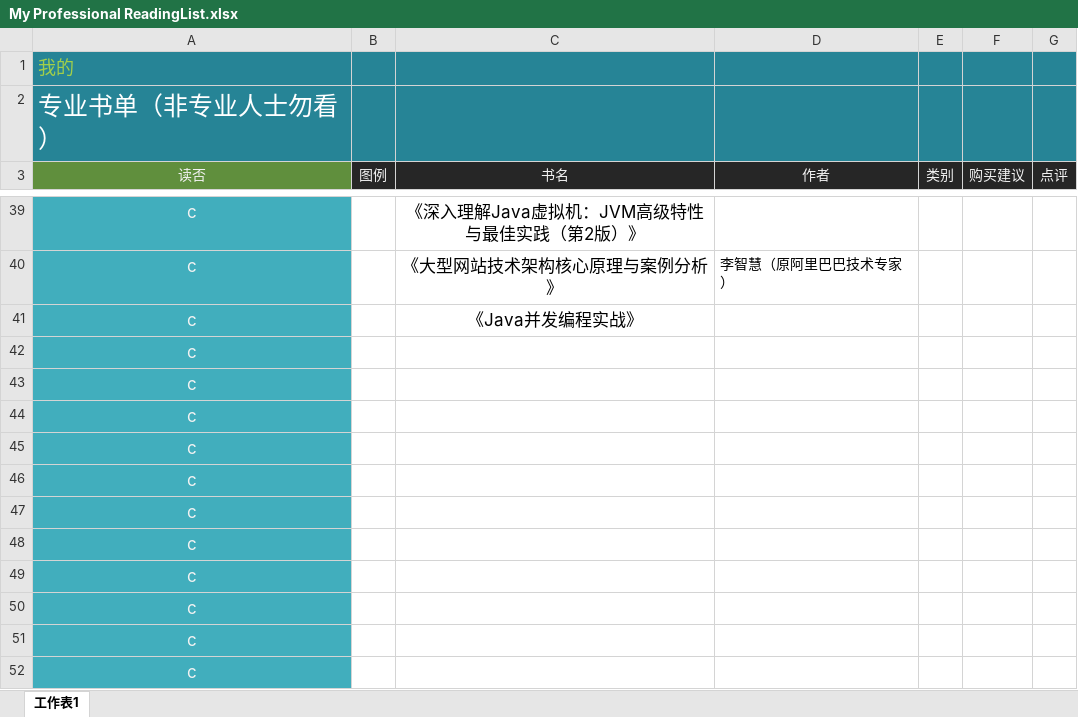
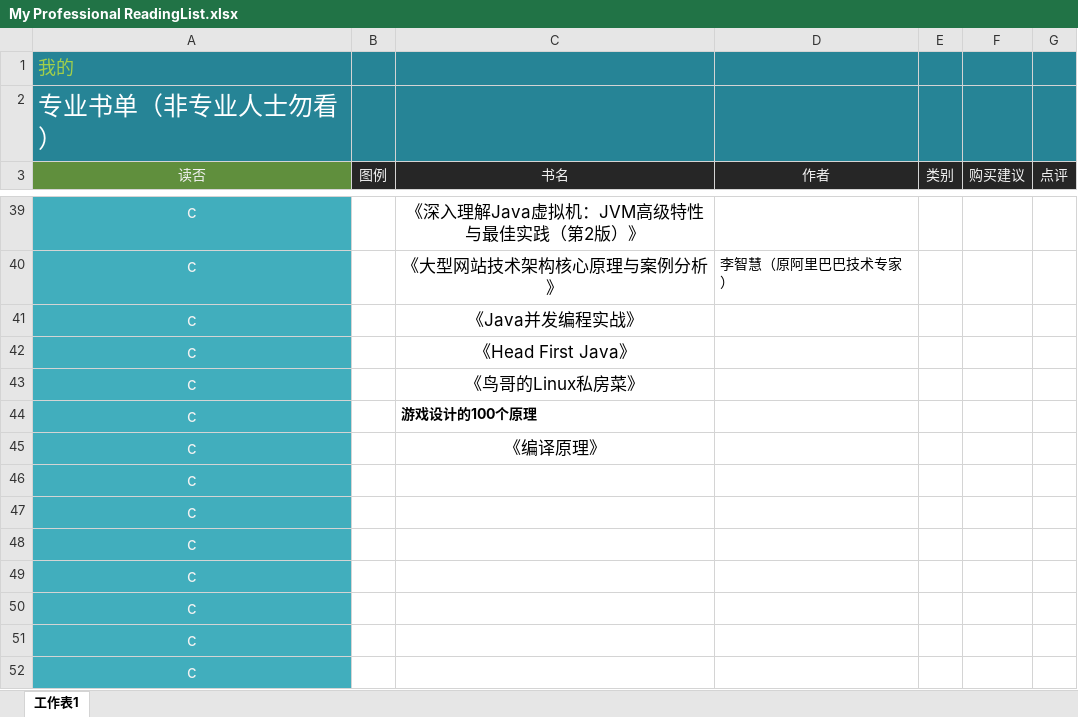
Before and after one commit to X-hung/TOEFL-References, an Excel workbook: My Professional ReadingList.xlsx, sheet 工作表1, drawn as a sheet; only a part is shown, gaps mark what is left out; values as stored, in another font and other column widths than the file's, no borders; charts and pictures not drawn; the diff names each change by its address in the sheet, - before the commit and + after, or states it on an @@ line.

Commit message:
update
掌控自己的时间和生活

```diff
--- a/My Professional ReadingList.xlsx (sheet 工作表1)
+++ b/My Professional ReadingList.xlsx (sheet 工作表1)
-C42 (书名): (empty)
+C42 (书名): 《Head First Java》
-C43 (书名): (empty)
+C43 (书名): 《鸟哥的Linux私房菜》
-C44 (书名): (empty)
+C44 (书名): 游戏设计的100个原理
-C45 (书名): (empty)
+C45 (书名): 《编译原理》
```
